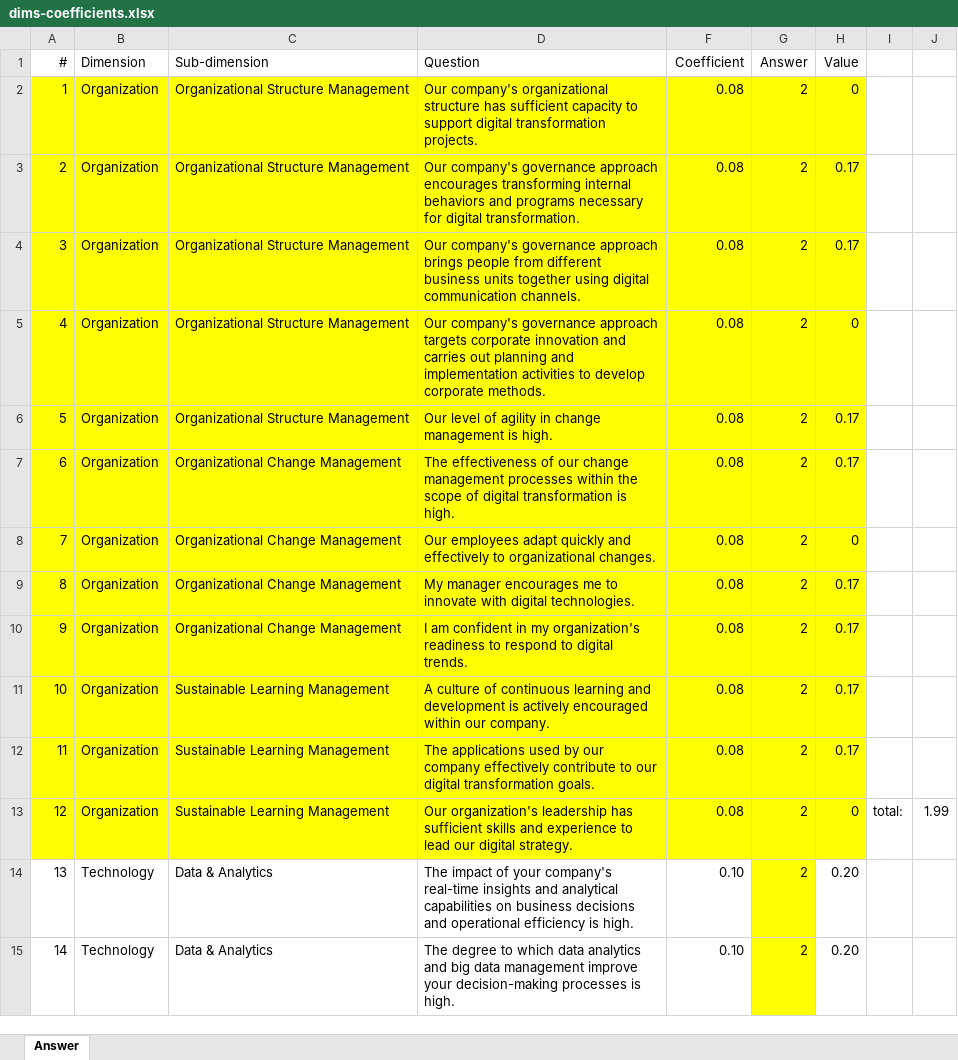
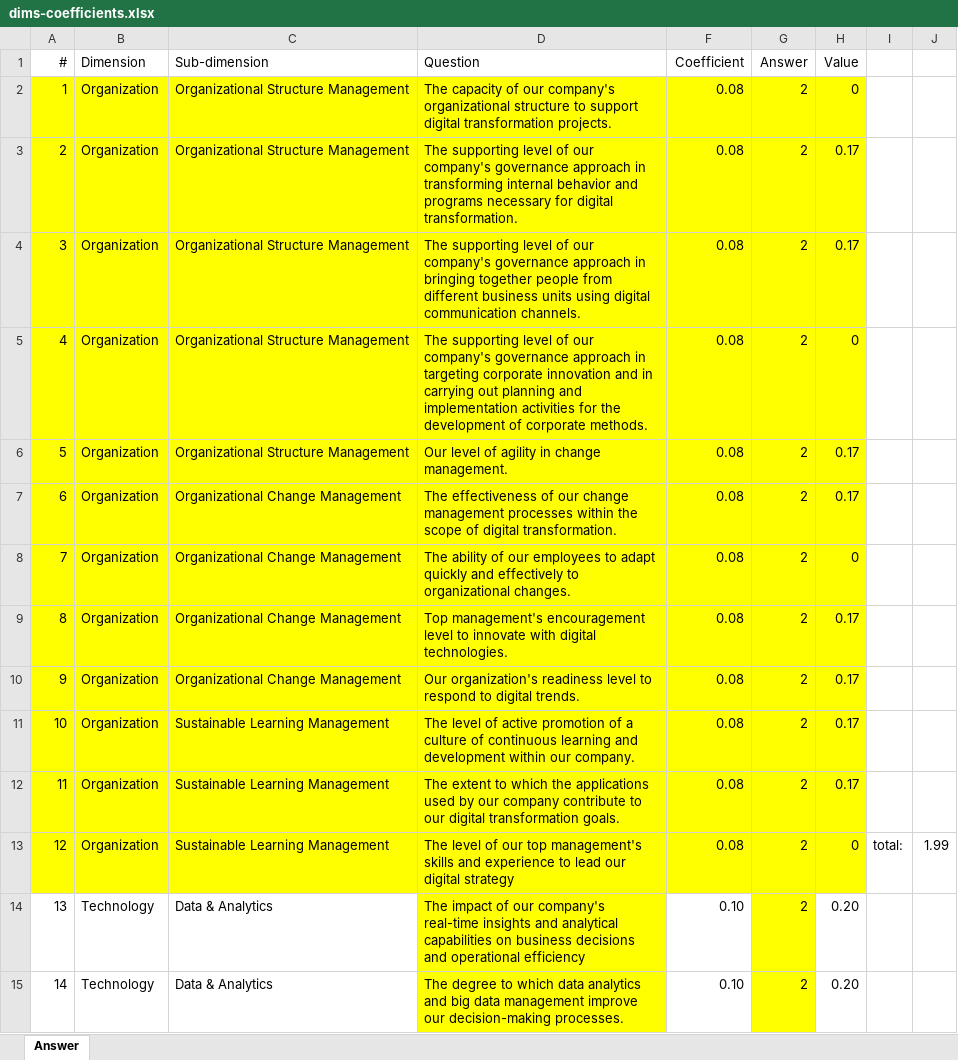
Before and after one commit to emircangun/digital_awareness, an Excel workbook: data/dims-coefficients.xlsx, sheet Answer, drawn as a sheet; only a part is shown; values as stored, in another font and other column widths than the file's, no borders; the diff covers the shown part only; the diff names each change by its address in the sheet, - before the commit and + after, or states it on an @@ line.

Commit message:
Update questions

```diff
--- a/data/dims-coefficients.xlsx (sheet Answer)
+++ b/data/dims-coefficients.xlsx (sheet Answer)
-D2 (Question): Our company's organizational structure has sufficient capacity to support…
+D2 (Question): The capacity of our company's organizational structure to support…
-D3 (Question): Our company's governance approach encourages transforming internal behaviors and programs…
+D3 (Question): The supporting level of our company's governance approach in transforming internal behavior and programs…
-D4 (Question): Our company's governance approach brings people from different business units together using digital…
+D4 (Question): The supporting level of our company's governance approach in bringing together people from different business units using digital…
-D5 (Question): Our company's governance approach targets corporate innovation and carries out planning and implementation activities to develop corporate methods.
+D5 (Question): The supporting level of our company's governance approach in targeting corporate innovation and in carrying out planning and implementation activities for the development of corporate methods.
-D6 (Question): …in change management is high.
+D6 (Question): …in change management.
-D7 (Question): …of digital transformation is high.
+D7 (Question): …of digital transformation.
-D8 (Question): Our employees adapt quickly…
+D8 (Question): The ability of our employees to adapt quickly…
-D9 (Question): My manager encourages me to innovate…
+D9 (Question): Top management's encouragement level to innovate…
-D10 (Question): I am confident in my organization's readiness to respond…
+D10 (Question): Our organization's readiness level to respond…
-D11 (Question): A culture of continuous learning and development is actively encouraged within our…
+D11 (Question): The level of active promotion of a culture of continuous learning and development within our…
-D12 (Question): The applications used by our company effectively contribute to…
+D12 (Question): The extent to which the applications used by our company contribute to…
-D13 (Question): Our organization's leadership has sufficient skills and experience to lead our digital strategy.
+D13 (Question): The level of our top management's skills and experience to lead our digital strategy
-D14 (Question): …impact of your company's real-time insights and analytical capabilities on business decisions and operational efficiency is high.
+D14 (Question): …impact of our company's real-time insights and analytical capabilities on business decisions and operational efficiency
-D14:D15 fill: none
+D14:D15 fill: #FFFF00
-D15 (Question): …management improve your decision-making processes is high.
+D15 (Question): …management improve our decision-making processes.
```
Also changed, not shown: 36 edited cells and cell formats elsewhere in this sheet.
